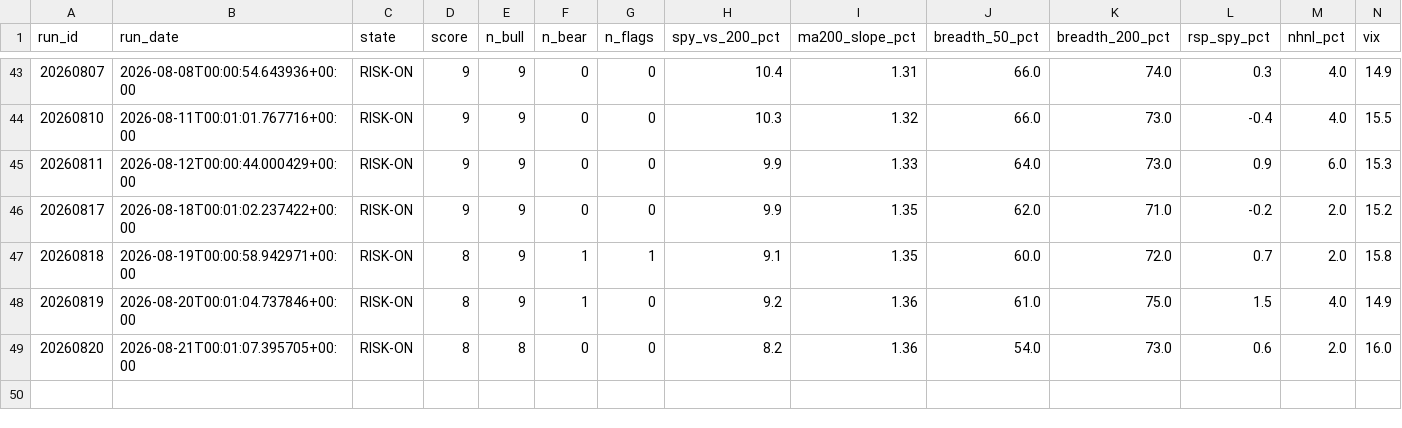
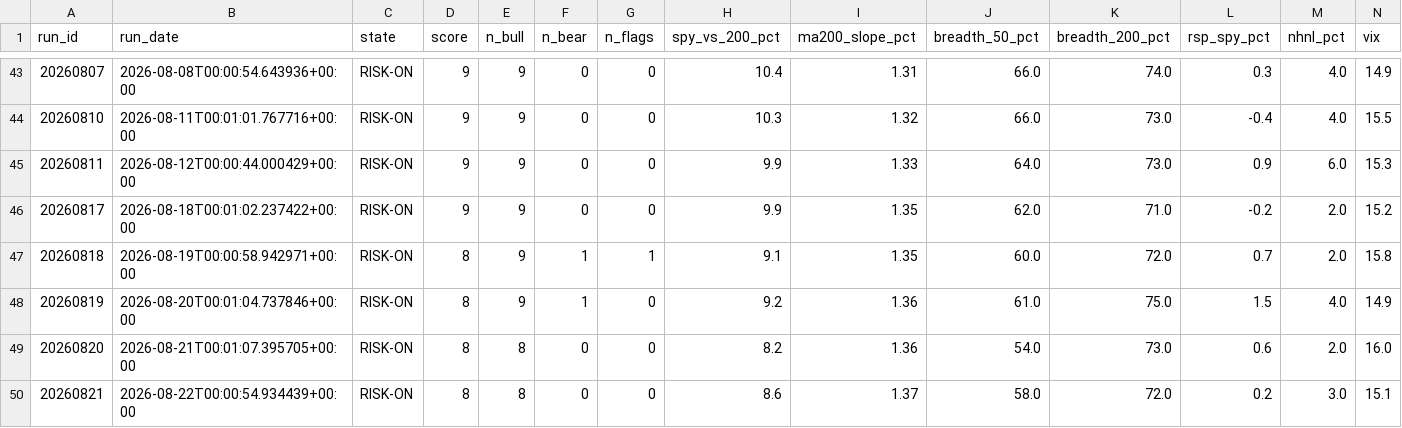
Before and after one commit to mthli/skills, a CSV file: regime-scan/state/history.csv, drawn as a sheet; only a part is shown, gaps mark what is left out; rows hold the shown columns only; the diff names each change by its address in the sheet, - before the commit and + after, or states it on an @@ line.

```diff
--- a/regime-scan/state/history.csv
+++ b/regime-scan/state/history.csv
+row 50: 20260821 | 2026-08-22T00:00:54.934439+00:00 | RISK-ON | 8 | 8 | 0 | 0 | 8.6 | 1.37 | 58.0 | 72.0 | 0.2 | 3.0 | 15.1
```
Also changed, not shown: base-breakout-scan/state/outcomes.csv, mean-reversion-scan/state/outcomes.csv, 9 other files.
